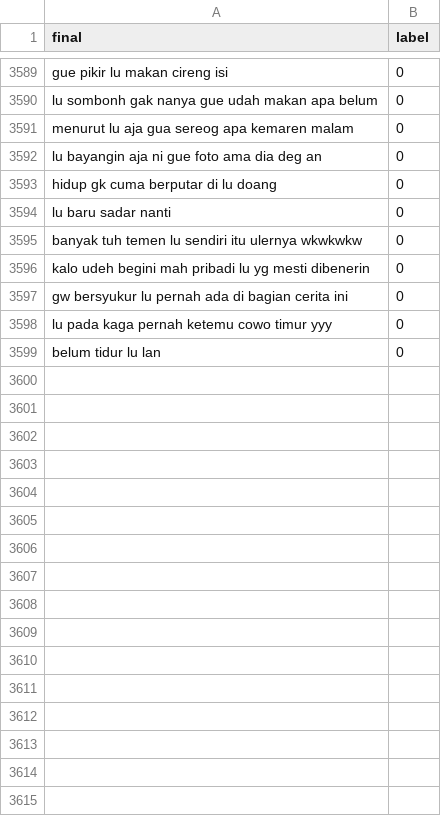
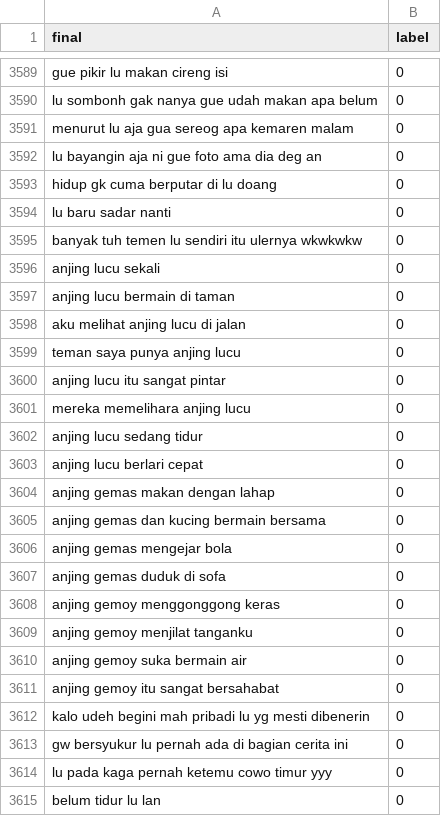
Before and after one commit to kidlink-bangkit/capstone-nlp-project, a CSV file: data_processed/dataset_processed.csv, drawn as a sheet; only a part is shown, gaps mark what is left out.

Commit message:
Update dataset_processed.csv

```diff
--- a/data_processed/dataset_processed.csv
+++ b/data_processed/dataset_processed.csv
@@ -3595,2 +3595,18 @@ lu baru sadar nanti,0
 banyak tuh temen lu sendiri itu ulernya wkwkwkw,0
+anjing lucu sekali,0
+anjing lucu bermain di taman,0
+aku melihat anjing lucu di jalan,0
+teman saya punya anjing lucu,0
+anjing lucu itu sangat pintar,0
+mereka memelihara anjing lucu,0
+anjing lucu sedang tidur,0
+anjing lucu berlari cepat,0
+anjing gemas makan dengan lahap,0
+anjing gemas dan kucing bermain bersama,0
+anjing gemas mengejar bola,0
+anjing gemas duduk di sofa,0
+anjing gemoy menggonggong keras,0
+anjing gemoy menjilat tanganku,0
+anjing gemoy suka bermain air,0
+anjing gemoy itu sangat bersahabat,0
 kalo udeh begini mah pribadi lu yg mesti dibenerin,0
```
